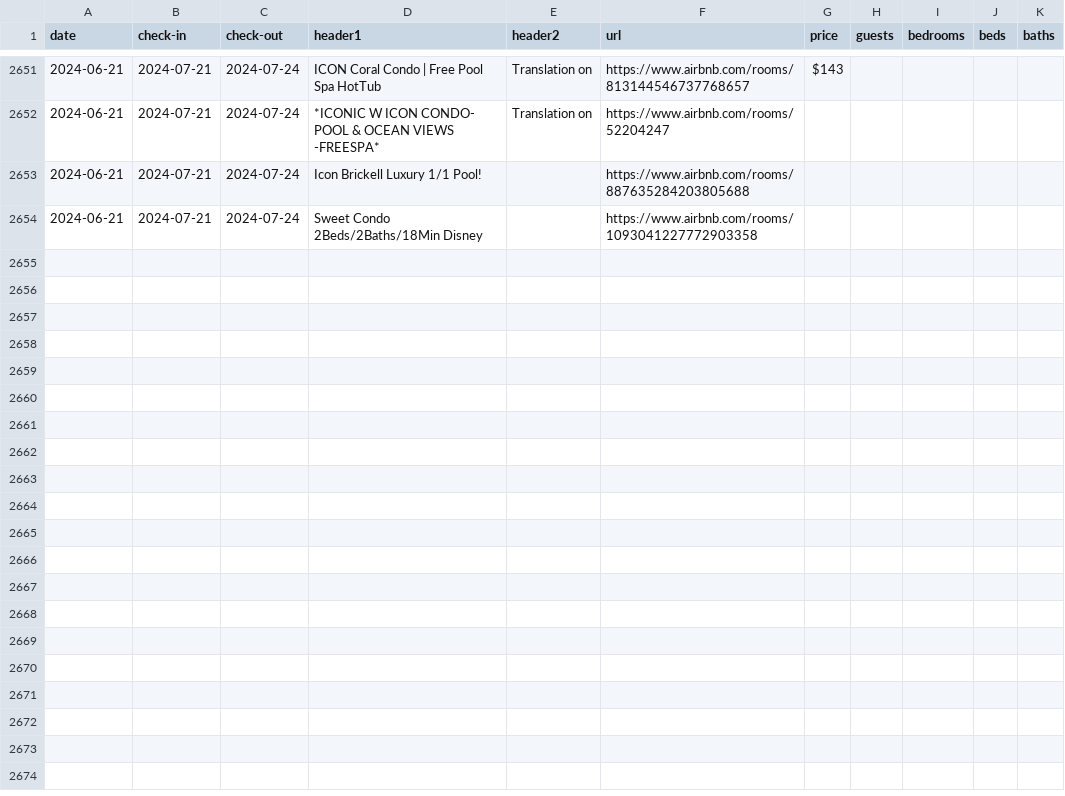
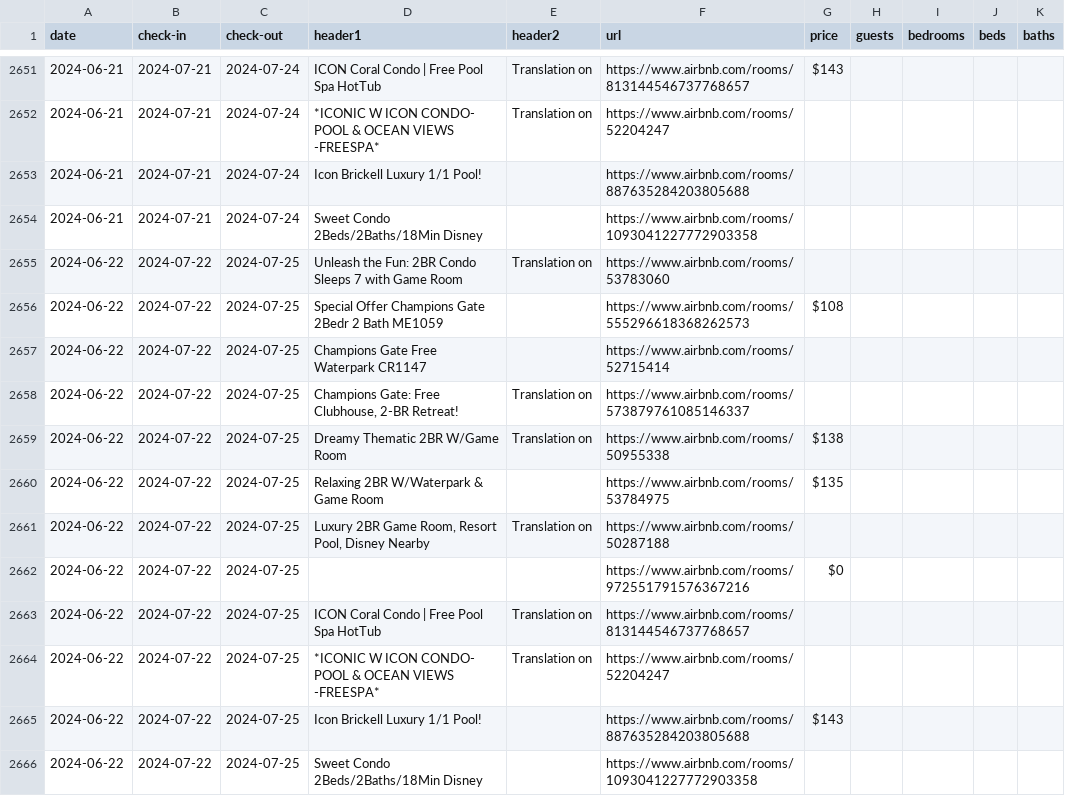
Before and after one commit to sebastianecheverrir/ScrapingAirbnb, a CSV file: PropertiesOrlando.csv, drawn as a sheet; only a part is shown, gaps mark what is left out.

Commit message:
updated csv file

```diff
--- a/PropertiesOrlando.csv
+++ b/PropertiesOrlando.csv
@@ -2654 +2654,13 @@ date,check-in,check-out,header1,header2,url,price,guests,bedrooms,beds,baths
 2024-06-21,2024-07-21,2024-07-24,Sweet Condo 2Beds/2Baths/18Min Disney,,https://www.airbnb.com/rooms/1093041227772903358,,,,,
+2024-06-22,2024-07-22,2024-07-25,Unleash the Fun: 2BR Condo Sleeps 7 with Game Room,Translation on,https://www.airbnb.com/rooms/53783060,,,,,
+2024-06-22,2024-07-22,2024-07-25,Special Offer Champions Gate 2Bedr 2 Bath ME1059,,https://www.airbnb.com/rooms/555296618368262573,$108 ,,,,
+2024-06-22,2024-07-22,2024-07-25,Champions Gate Free Waterpark CR1147,,https://www.airbnb.com/rooms/52715414,,,,,
+2024-06-22,2024-07-22,2024-07-25,"Champions Gate: Free Clubhouse, 2-BR Retreat!",Translation on,https://www.airbnb.com/rooms/573879761085146337,,,,,
+2024-06-22,2024-07-22,2024-07-25,Dreamy Thematic 2BR W/Game Room,Translation on,https://www.airbnb.com/rooms/50955338,$138 ,,,,
+2024-06-22,2024-07-22,2024-07-25,Relaxing 2BR W/Waterpark & Game Room,,https://www.airbnb.com/rooms/53784975,$135 ,,,,
+2024-06-22,2024-07-22,2024-07-25,"Luxury 2BR Game Room, Resort Pool, Disney Nearby",Translation on,https://www.airbnb.com/rooms/50287188,,,,,
+2024-06-22,2024-07-22,2024-07-25,,,https://www.airbnb.com/rooms/972551791576367216,$0 ,,,,
+2024-06-22,2024-07-22,2024-07-25,ICON Coral Condo | Free Pool Spa HotTub,Translation on,https://www.airbnb.com/rooms/813144546737768657,,,,,
+2024-06-22,2024-07-22,2024-07-25,*ICONIC W ICON CONDO- POOL & OCEAN VIEWS -FREESPA*,Translation on,https://www.airbnb.com/rooms/52204247,,,,,
+2024-06-22,2024-07-22,2024-07-25,Icon Brickell Luxury 1/1 Pool!,,https://www.airbnb.com/rooms/887635284203805688,$143 ,,,,
+2024-06-22,2024-07-22,2024-07-25,Sweet Condo 2Beds/2Baths/18Min Disney,,https://www.airbnb.com/rooms/1093041227772903358,,,,,
```
